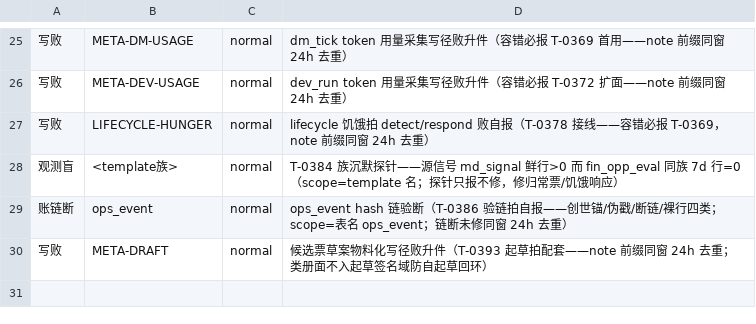
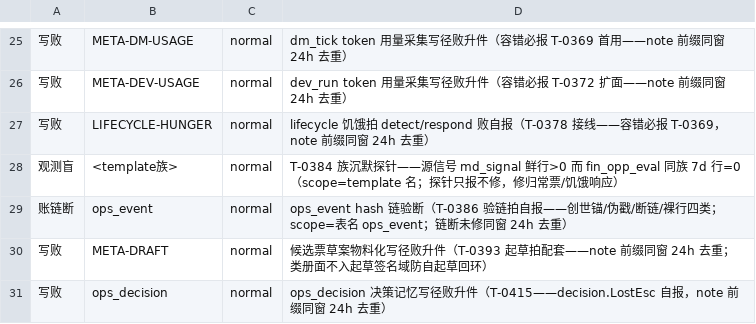
Before and after one commit to myfxlogs/o, a TSV file: scripts/meta/precedent_classes.tsv, drawn as a sheet; only a part is shown, gaps mark what is left out; the diff names each change by its address in the sheet, - before the commit and + after, or states it on an @@ line.

```diff
--- a/scripts/meta/precedent_classes.tsv
+++ b/scripts/meta/precedent_classes.tsv
+row 31: 写败 | ops_decision | normal | ops_decision 决策记忆写径败升件（T-0415——decision.LostEsc 自报，note 前缀同窗 24h 去重）
```
Also changed, not shown: migrations/domain.tsv, 21 other files.
